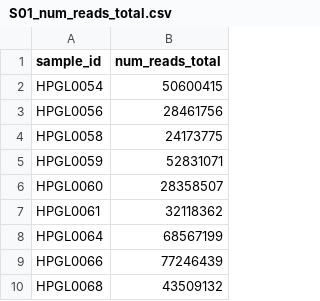
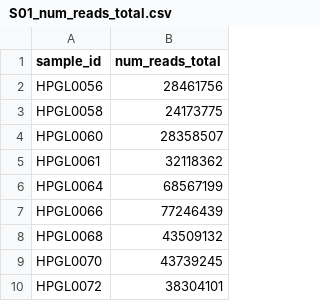
Before and after one commit to elsayed-lab/gene-structure-analysis, a CSV file: input/tcruzi_ystrain/S01_num_reads_total.csv, drawn as a sheet; only a part is shown; the shorter side is filled out with more unchanged rows; the diff names each change by its address in the sheet, - before the commit and + after, or states it on an @@ line.

```diff
--- a/input/tcruzi_ystrain/S01_num_reads_total.csv
+++ b/input/tcruzi_ystrain/S01_num_reads_total.csv
-row 2: HPGL0054 | 50600415
-row 5: HPGL0059 | 52831071
```
Also changed, not shown: input/tcruzi_ystrain/S01_num_reads_host.csv, input/tcruzi_ystrain/S01_num_reads_parasite.csv, 7 other files.
